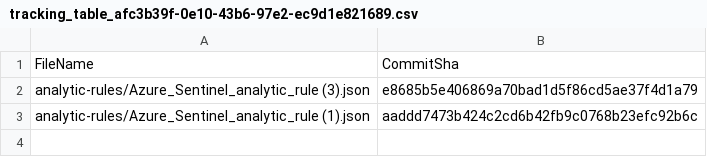
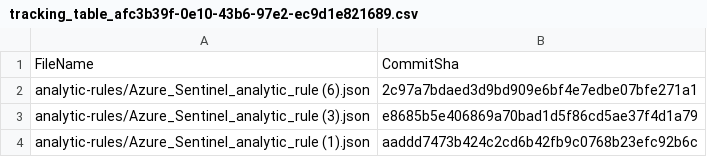
Before and after one commit to adj03-debug/sentinel-content, a CSV file: .sentinel/tracking_table_afc3b39f-0e10-43b6-97e2-ec9d1e821689.csv, drawn as a sheet; the diff names each change by its address in the sheet, - before the commit and + after, or states it on an @@ line.

Commit message:
Modified tracking table

```diff
--- a/.sentinel/tracking_table_afc3b39f-0e10-43b6-97e2-ec9d1e821689.csv
+++ b/.sentinel/tracking_table_afc3b39f-0e10-43b6-97e2-ec9d1e821689.csv
+row 2: analytic-rules/Azure_Sentinel_analytic_rule (6).json | 2c97a7bdaed3d9bd909e6bf4e7edbe07bfe271a1
```
